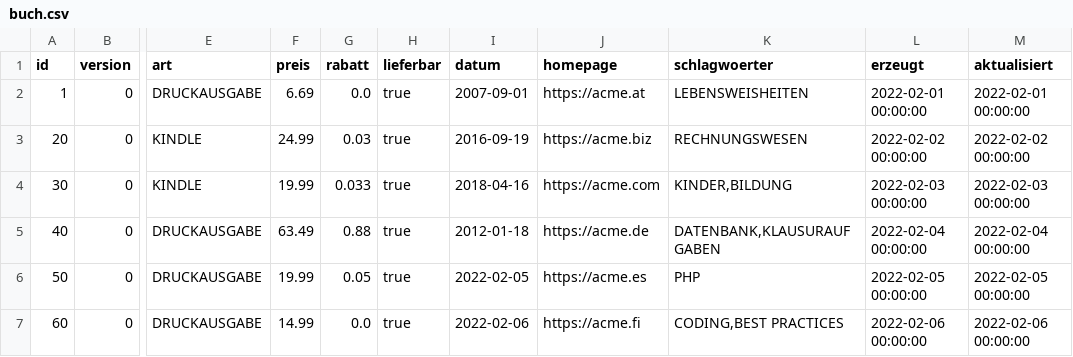
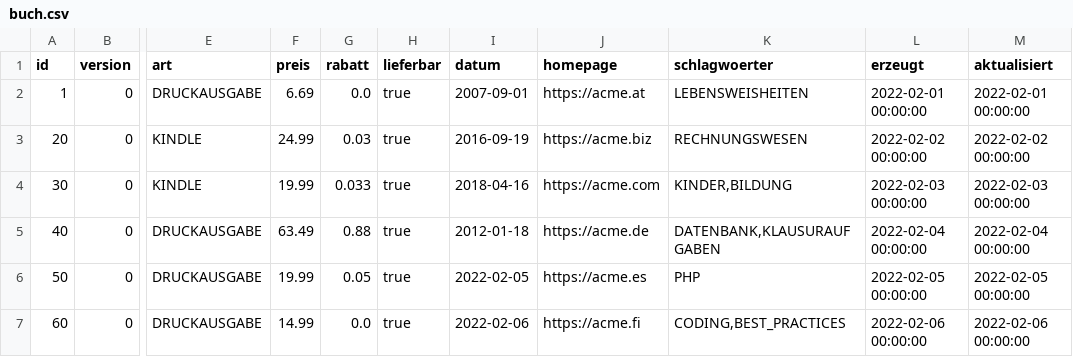
Before and after one commit to danielptv/buch, a CSV file: .extras/db/postgres/csv/buch.csv, drawn as a sheet; only a part is shown, gaps mark what is left out; the diff names each change by its address in the sheet, - before the commit and + after, or states it on an @@ line.

```diff
--- a/.extras/db/postgres/csv/buch.csv
+++ b/.extras/db/postgres/csv/buch.csv
-K7 (schlagwoerter): CODING,BEST PRACTICES
+K7 (schlagwoerter): CODING,BEST_PRACTICES
```
Also changed, not shown: .extras/db/mysql/csv/buch.csv, 4 other files.
